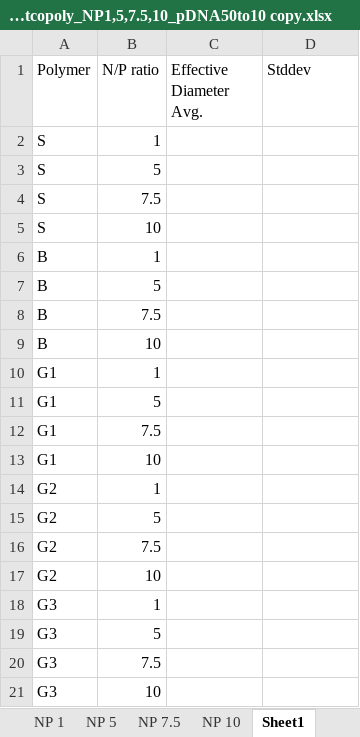
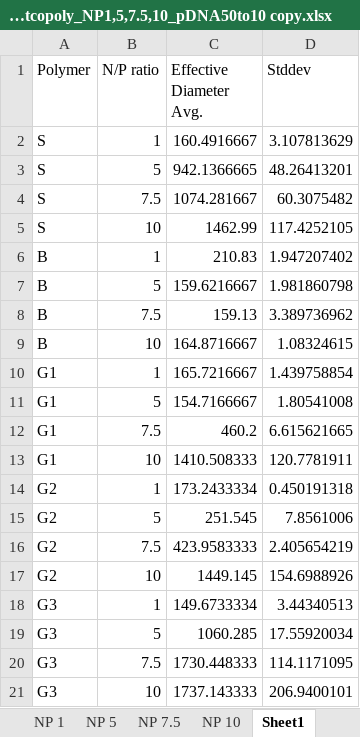
Before and after one commit to aryellewright/Kumar-Biomaterials-Lab, an Excel workbook: DLS_Plots/022324_DLSZeta_serum_gradientcopoly_NP1,5,7.5,10_pDNA50to10 copy.xlsx, sheet Sheet1, drawn as a sheet; values as stored, in another font and other column widths than the file's, no borders; the diff names each change by its address in the sheet, - before the commit and + after, or states it on an @@ line.

```diff
--- a/DLS_Plots/022324_DLSZeta_serum_gradientcopoly_NP1,5,7.5,10_pDNA50to10 copy.xlsx (sheet Sheet1)
+++ b/DLS_Plots/022324_DLSZeta_serum_gradientcopoly_NP1,5,7.5,10_pDNA50to10 copy.xlsx (sheet Sheet1)
-C2 (Effective Diameter Avg.): (empty)
+C2 (Effective Diameter Avg.): 160.4916667
-D2 (Stddev): (empty)
+D2 (Stddev): 3.107813629
-C3 (Effective Diameter Avg.): (empty)
+C3 (Effective Diameter Avg.): 942.1366665
-D3 (Stddev): (empty)
+D3 (Stddev): 48.26413201
-C4 (Effective Diameter Avg.): (empty)
+C4 (Effective Diameter Avg.): 1074.281667
-D4 (Stddev): (empty)
+D4 (Stddev): 60.3075482
-C5 (Effective Diameter Avg.): (empty)
+C5 (Effective Diameter Avg.): 1462.99
-D5 (Stddev): (empty)
+D5 (Stddev): 117.4252105
-C6 (Effective Diameter Avg.): (empty)
+C6 (Effective Diameter Avg.): 210.83
-D6 (Stddev): (empty)
+D6 (Stddev): 1.947207402
-C7 (Effective Diameter Avg.): (empty)
+C7 (Effective Diameter Avg.): 159.6216667
-D7 (Stddev): (empty)
+D7 (Stddev): 1.981860798
-C8 (Effective Diameter Avg.): (empty)
+C8 (Effective Diameter Avg.): 159.13
-D8 (Stddev): (empty)
+D8 (Stddev): 3.389736962
-C9 (Effective Diameter Avg.): (empty)
+C9 (Effective Diameter Avg.): 164.8716667
-D9 (Stddev): (empty)
+D9 (Stddev): 1.08324615
-C10 (Effective Diameter Avg.): (empty)
+C10 (Effective Diameter Avg.): 165.7216667
-D10 (Stddev): (empty)
+D10 (Stddev): 1.439758854
-C11 (Effective Diameter Avg.): (empty)
+C11 (Effective Diameter Avg.): 154.7166667
-D11 (Stddev): (empty)
+D11 (Stddev): 1.80541008
-C12 (Effective Diameter Avg.): (empty)
+C12 (Effective Diameter Avg.): 460.2
-D12 (Stddev): (empty)
+D12 (Stddev): 6.615621665
-C13 (Effective Diameter Avg.): (empty)
+C13 (Effective Diameter Avg.): 1410.508333
-D13 (Stddev): (empty)
+D13 (Stddev): 120.7781911
-C14 (Effective Diameter Avg.): (empty)
+C14 (Effective Diameter Avg.): 173.2433334
-D14 (Stddev): (empty)
+D14 (Stddev): 0.450191318
-C15 (Effective Diameter Avg.): (empty)
+C15 (Effective Diameter Avg.): 251.545
-D15 (Stddev): (empty)
+D15 (Stddev): 7.8561006
-C16 (Effective Diameter Avg.): (empty)
+C16 (Effective Diameter Avg.): 423.9583333
-D16 (Stddev): (empty)
+D16 (Stddev): 2.405654219
-C17 (Effective Diameter Avg.): (empty)
+C17 (Effective Diameter Avg.): 1449.145
-D17 (Stddev): (empty)
+D17 (Stddev): 154.6988926
-C18 (Effective Diameter Avg.): (empty)
+C18 (Effective Diameter Avg.): 149.6733334
-D18 (Stddev): (empty)
+D18 (Stddev): 3.44340513
-C19 (Effective Diameter Avg.): (empty)
+C19 (Effective Diameter Avg.): 1060.285
-D19 (Stddev): (empty)
+D19 (Stddev): 17.55920034
-C20 (Effective Diameter Avg.): (empty)
+C20 (Effective Diameter Avg.): 1730.448333
-D20 (Stddev): (empty)
+D20 (Stddev): 114.1171095
-C21 (Effective Diameter Avg.): (empty)
+C21 (Effective Diameter Avg.): 1737.143333
-D21 (Stddev): (empty)
+D21 (Stddev): 206.9400101
```
Also changed, not shown: CellUptake_Plots/Cell Uptake_Aryelle Experiment_02.09.2024/20240209_CellUptake_DIPLibrary.xlsx, DLS_Plots/022124_DLSZeta_gradientcopoly_NP1,5,7.5,10_pDNA50to10 copy.xlsx, 13 other files.
